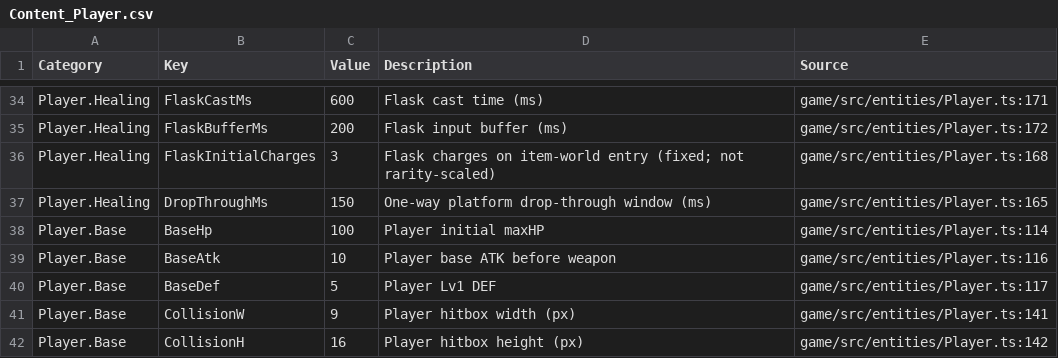
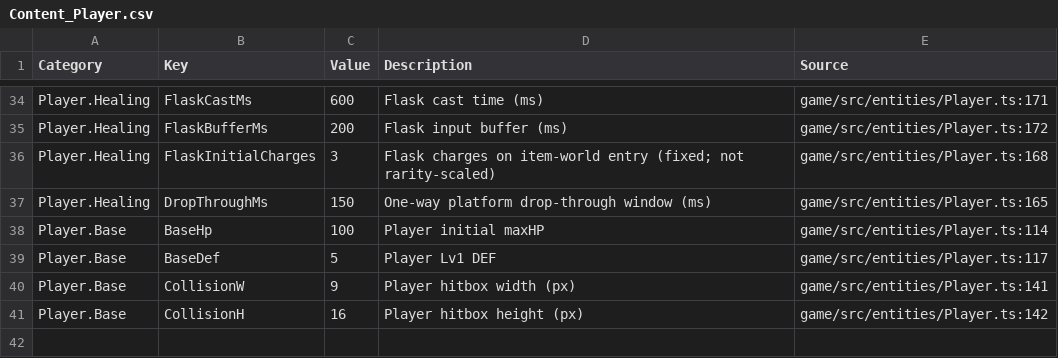
Before and after one commit to Biskraft/ProjectAbyss, a CSV file: Sheets/Content_Player.csv, drawn as a sheet; only a part is shown, gaps mark what is left out.

```diff
--- a/Sheets/Content_Player.csv
+++ b/Sheets/Content_Player.csv
@@ -38,3 +38,2 @@ Player.Healing,DropThroughMs,150,One-way platform drop-through window (ms),game/
 Player.Base,BaseHp,100,Player initial maxHP,game/src/entities/Player.ts:114
-Player.Base,BaseAtk,10,Player base ATK before weapon,game/src/entities/Player.ts:116
 Player.Base,BaseDef,5,Player Lv1 DEF,game/src/entities/Player.ts:117
```
Also changed, not shown: Sheets/Content_Localization.csv, Sheets/Content_Stats_Character_Base.csv, 55 other files.
